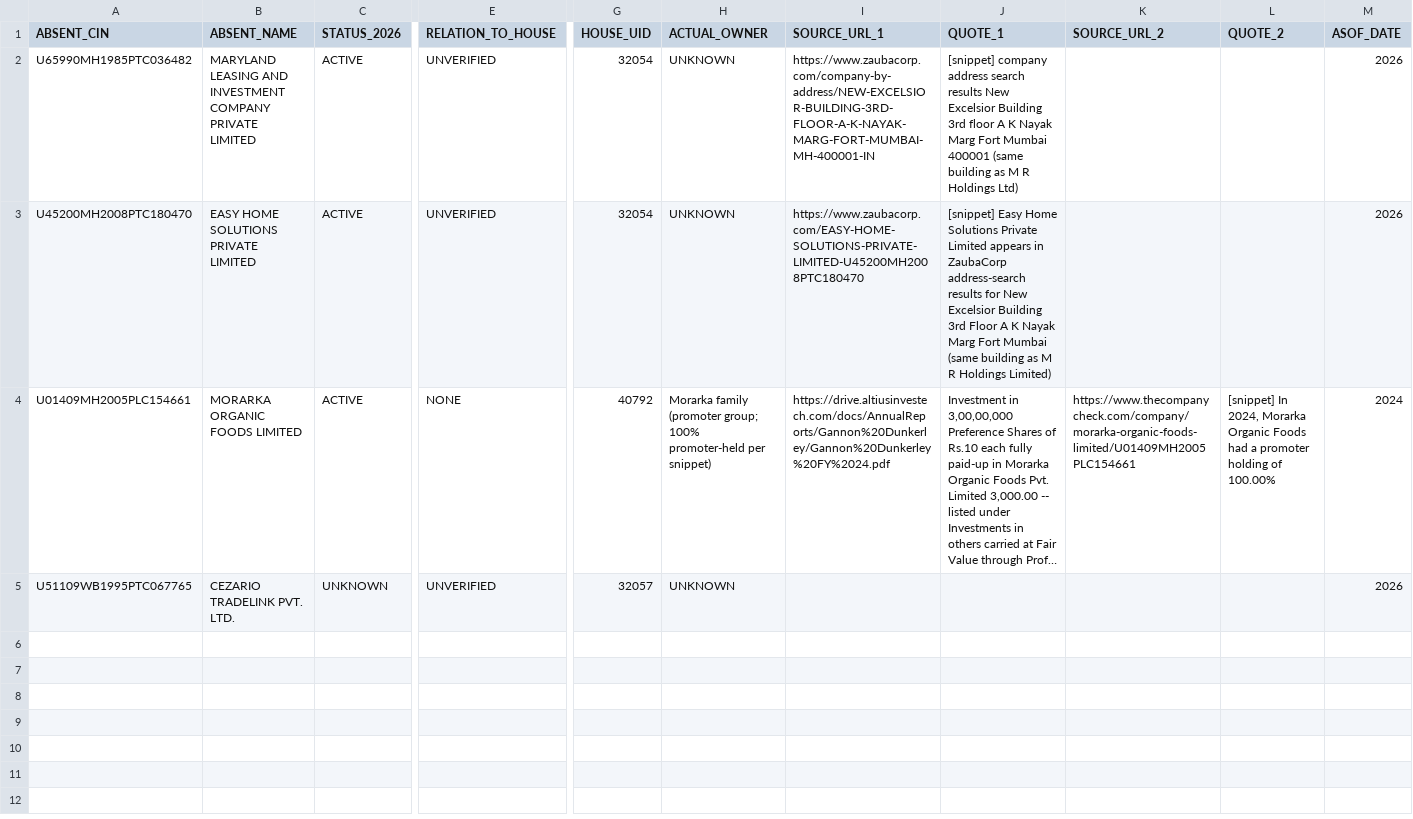
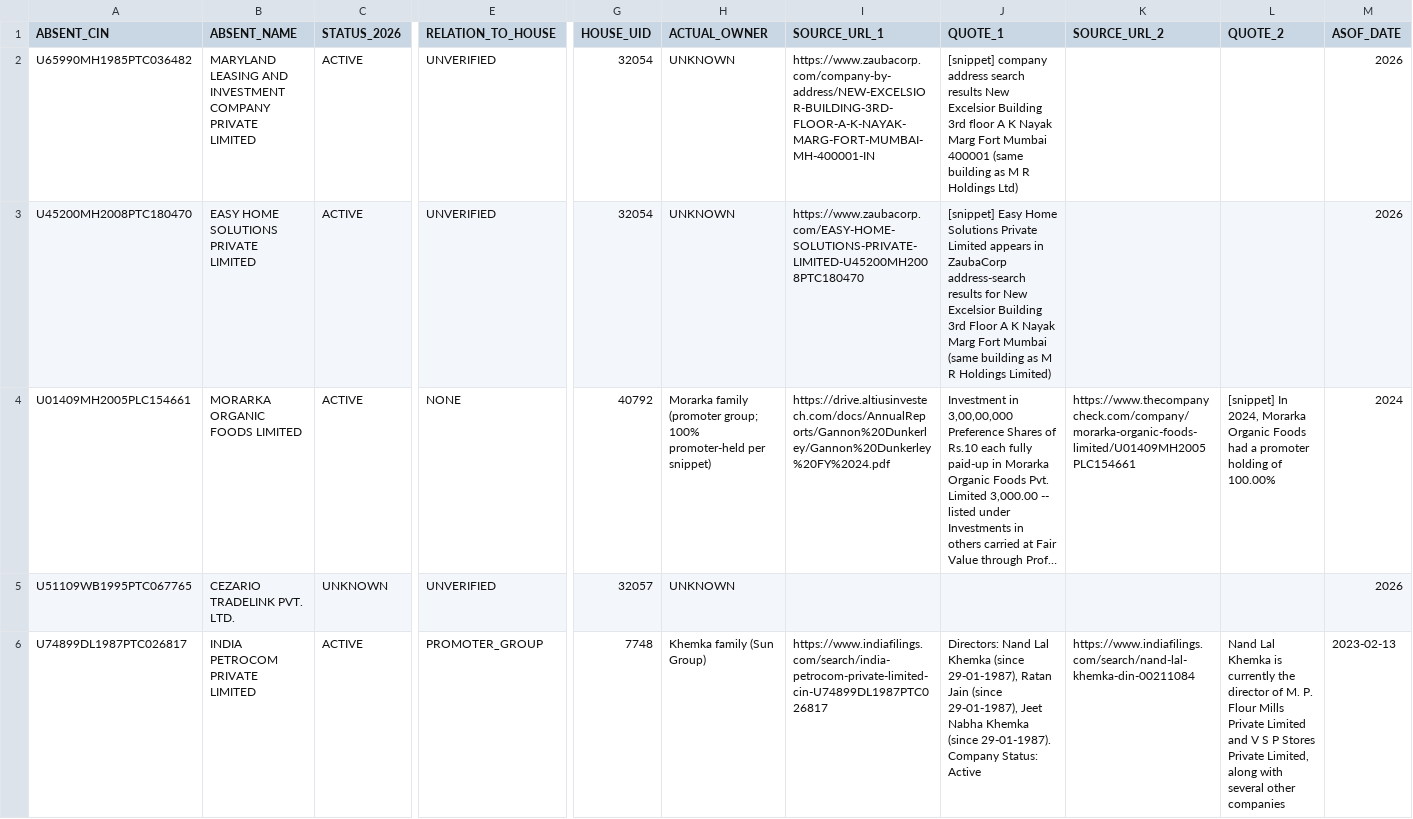
Before and after one commit to pavithra610-cell/claude, a CSV file: A3_ABSENT_LANE/cloud_blocks/BLOCK038_OUTPUT.csv, drawn as a sheet; only a part is shown, gaps mark what is left out; long unchanged cells end in …; rows hold the shown columns only; the diff names each change by its address in the sheet, - before the commit and + after, or states it on an @@ line.

```diff
--- a/A3_ABSENT_LANE/cloud_blocks/BLOCK038_OUTPUT.csv
+++ b/A3_ABSENT_LANE/cloud_blocks/BLOCK038_OUTPUT.csv
+row 6: U74899DL1987PTC026817 | INDIA PETROCOM PRIVATE LIMITED | ACTIVE | PROMOTER_GROUP | 7748 | Khemka family (Sun Group) | https://www.indiafilings.com/search/india-petrocom-private-limited-cin-U74899DL1987PTC026817 | Directors: Nand Lal Khemka (since 29-01-1987), Ratan Jain (since 29-01-1987), Jeet Nabha Khemka (since 29-01-1987). Company Status: Active | https://www.indiafilings.com/search/nand-lal-khemka-din-00211084 | Nand Lal Khemka is currently the director of M. P. Flour Mills Private Limited and V S P Stores Private Limited, along with several other companies | 2023-02-13
```
Also changed, not shown: A3_ABSENT_LANE/cloud_blocks/BLOCK035_OUTPUT.csv, 1 other file.
